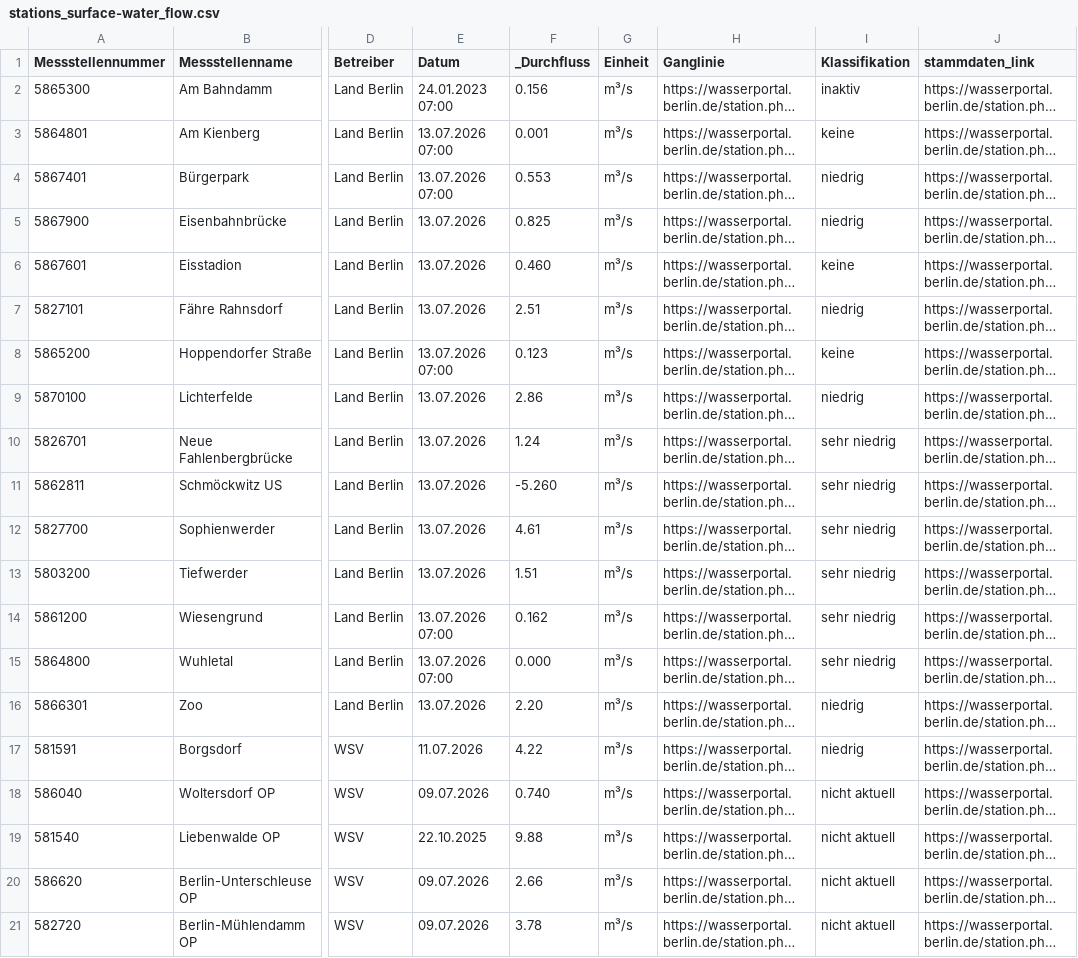
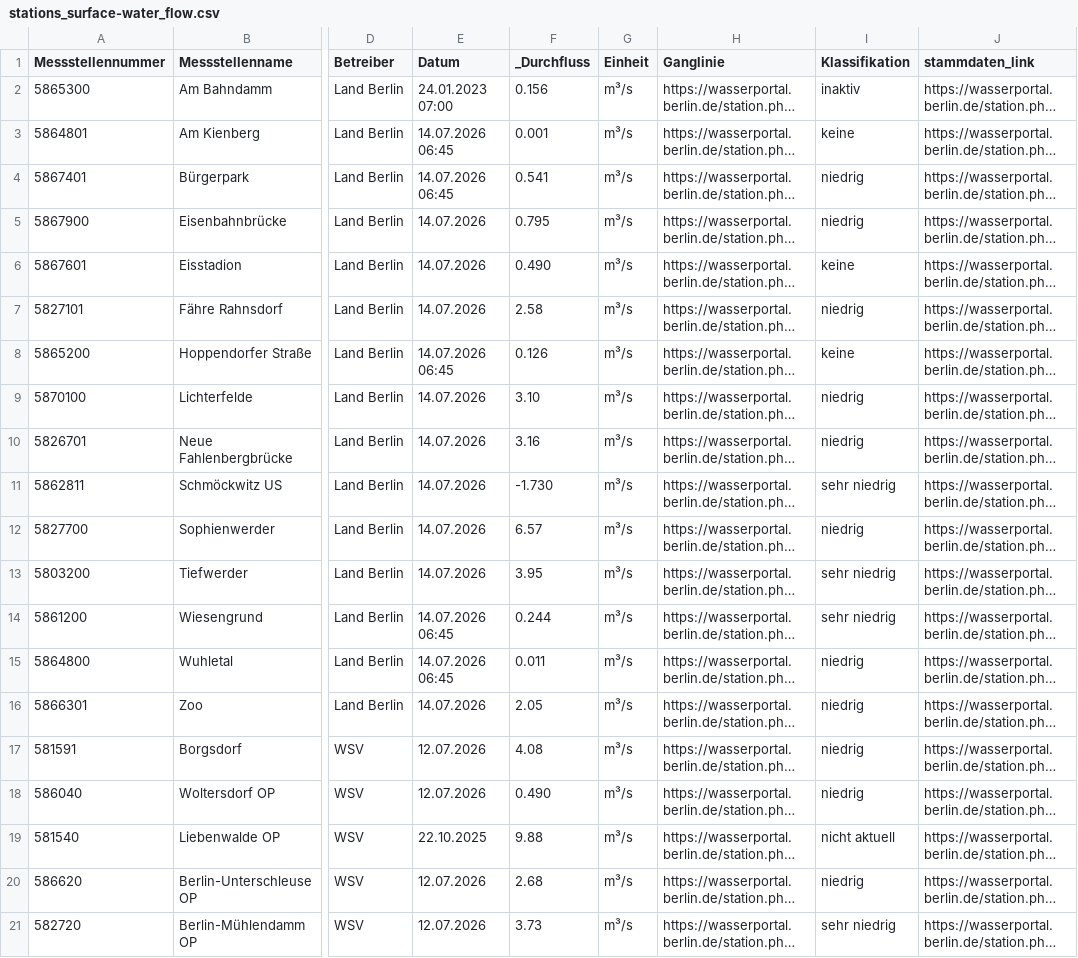
Before and after one commit to KWB-R/wasserportal, a CSV file: stations_surface-water_flow.csv, drawn as a sheet; only a part is shown, gaps mark what is left out; long unchanged cells end in …; the diff covers the shown part only; the diff names each change by its address in the sheet, - before the commit and + after, or states it on an @@ line.

```diff
--- a/stations_surface-water_flow.csv
+++ b/stations_surface-water_flow.csv
-E3:E4 (Datum): 13.07.2026 07:00
+E3:E4 (Datum): 14.07.2026 06:45
-F4 (_Durchfluss): 0.553
+F4 (_Durchfluss): 0.541
-E5:E7 (Datum): 13.07.2026
+E5:E7 (Datum): 14.07.2026
-F5 (_Durchfluss): 0.825
+F5 (_Durchfluss): 0.795
-F6 (_Durchfluss): 0.460
+F6 (_Durchfluss): 0.490
-F7 (_Durchfluss): 2.51
+F7 (_Durchfluss): 2.58
-E8 (Datum): 13.07.2026 07:00
+E8 (Datum): 14.07.2026 06:45
-F8 (_Durchfluss): 0.123
+F8 (_Durchfluss): 0.126
-E9:E13 (Datum): 13.07.2026
+E9:E13 (Datum): 14.07.2026
-F9 (_Durchfluss): 2.86
+F9 (_Durchfluss): 3.10
-F10 (_Durchfluss): 1.24
+F10 (_Durchfluss): 3.16
-I10 (Klassifikation): sehr niedrig
+I10 (Klassifikation): niedrig
-F11 (_Durchfluss): -5.260
+F11 (_Durchfluss): -1.730
-F12 (_Durchfluss): 4.61
+F12 (_Durchfluss): 6.57
-I12 (Klassifikation): sehr niedrig
+I12 (Klassifikation): niedrig
-F13 (_Durchfluss): 1.51
+F13 (_Durchfluss): 3.95
-E14:E15 (Datum): 13.07.2026 07:00
+E14:E15 (Datum): 14.07.2026 06:45
-F14 (_Durchfluss): 0.162
+F14 (_Durchfluss): 0.244
-F15 (_Durchfluss): 0.000
+F15 (_Durchfluss): 0.011
-I15 (Klassifikation): sehr niedrig
+I15 (Klassifikation): niedrig
-E16 (Datum): 13.07.2026
+E16 (Datum): 14.07.2026
-F16 (_Durchfluss): 2.20
+F16 (_Durchfluss): 2.05
-E17 (Datum): 11.07.2026
+E17 (Datum): 12.07.2026
-F17 (_Durchfluss): 4.22
+F17 (_Durchfluss): 4.08
-E18 (Datum): 09.07.2026
+E18 (Datum): 12.07.2026
-F18 (_Durchfluss): 0.740
+F18 (_Durchfluss): 0.490
-I18 (Klassifikation): nicht aktuell
+I18 (Klassifikation): niedrig
-E20:E21 (Datum): 09.07.2026
+E20:E21 (Datum): 12.07.2026
-F20 (_Durchfluss): 2.66
+F20 (_Durchfluss): 2.68
-I20 (Klassifikation): nicht aktuell
+I20 (Klassifikation): niedrig
-F21 (_Durchfluss): 3.78
+F21 (_Durchfluss): 3.73
-I21 (Klassifikation): nicht aktuell
+I21 (Klassifikation): sehr niedrig
```
Also changed, not shown: 29 edited cells elsewhere in this file, stations_groundwater_level.csv, stations_surface-water_oxygen-concentration.csv, 27 other files.
